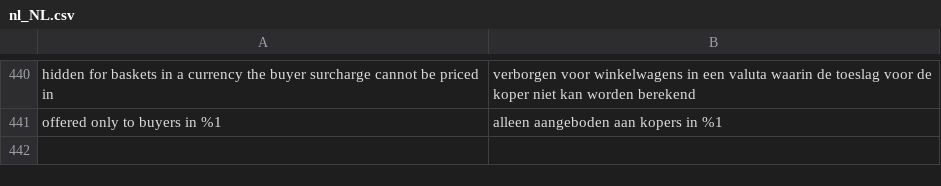
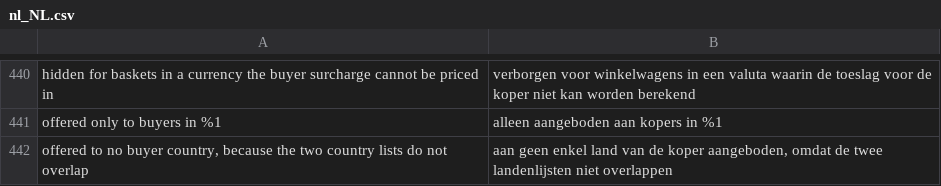
Before and after one commit to two-inc/magento-plugin, a CSV file: i18n/nl_NL.csv, drawn as a sheet; only a part is shown, gaps mark what is left out; the diff names each change by its address in the sheet, - before the commit and + after, or states it on an @@ line.

```diff
--- a/i18n/nl_NL.csv
+++ b/i18n/nl_NL.csv
+row 442: offered to no buyer country, because the two country lists do not overlap | aan geen enkel land van de koper aangeboden, omdat de twee landenlijsten niet overlappen
```
Also changed, not shown: i18n/nb_NO.csv, i18n/sv_SE.csv, 2 other files.
